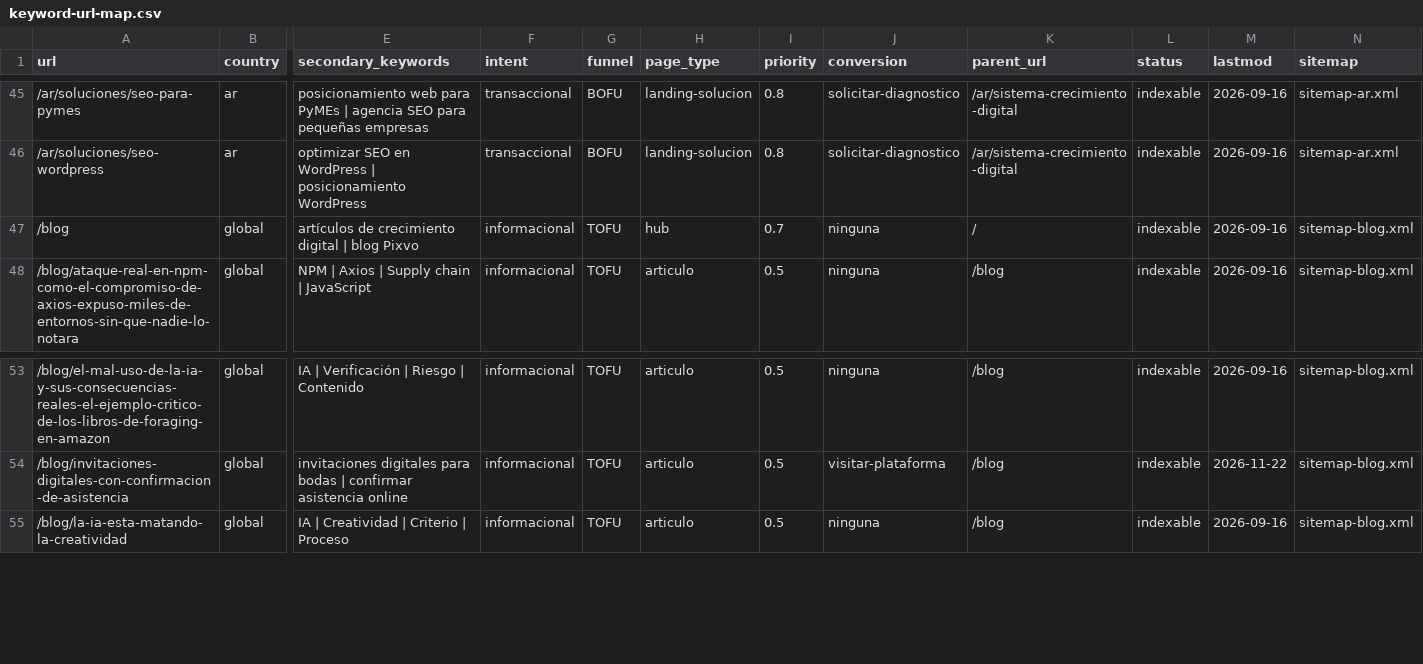
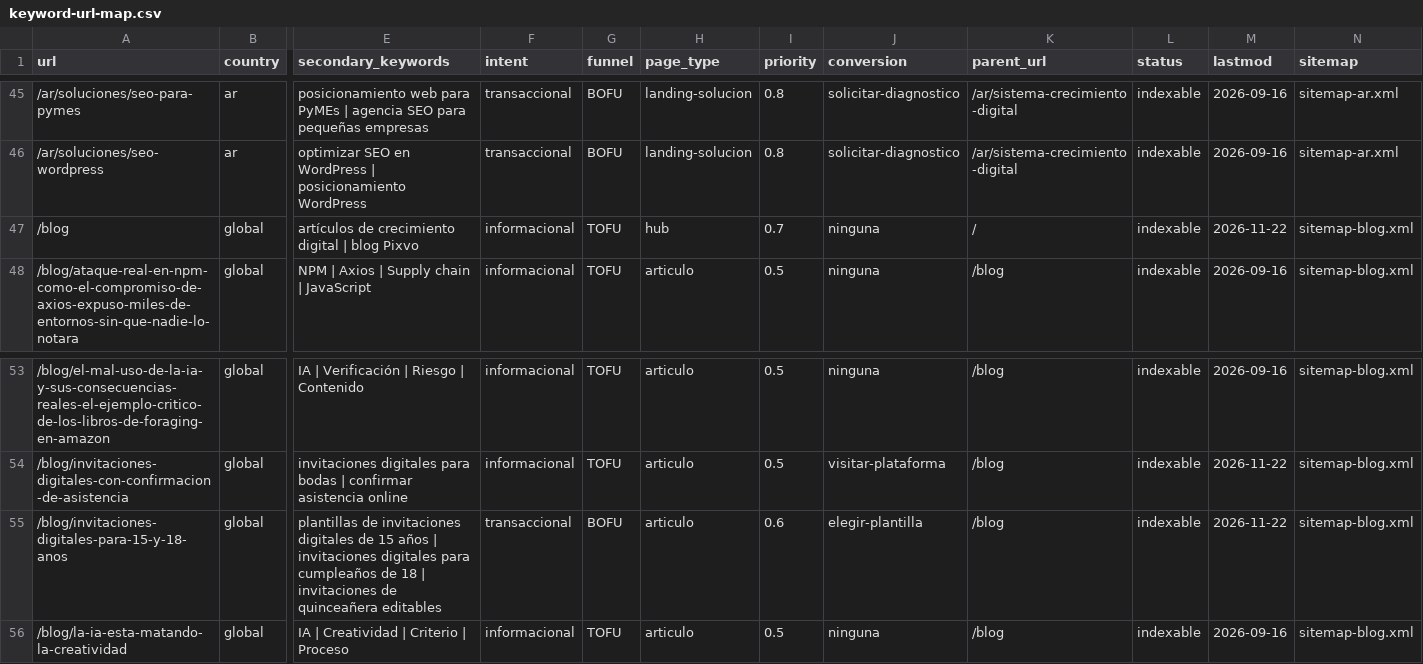
Before and after one commit to s00ar/pixvo-web-seo, a CSV file: docs/seo/keyword-url-map.csv, drawn as a sheet; only a part is shown, gaps mark what is left out; rows hold the shown columns only; the diff names each change by its address in the sheet, - before the commit and + after, or states it on an @@ line.

```diff
--- a/docs/seo/keyword-url-map.csv
+++ b/docs/seo/keyword-url-map.csv
-M47 (lastmod): 2026-09-16
+M47 (lastmod): 2026-11-22
+row 55: /blog/invitaciones-digitales-para-15-y-18-anos | global | plantillas de invitaciones digitales de 15 años | invitaciones digitales para cumpleaños de 18 | invitaciones de quinceañera editables | transaccional | BOFU | articulo | 0.6 | elegir-plantilla | /blog | indexable | 2026-11-22 | sitemap-blog.xml
```
Also changed, not shown: 5 other files.
